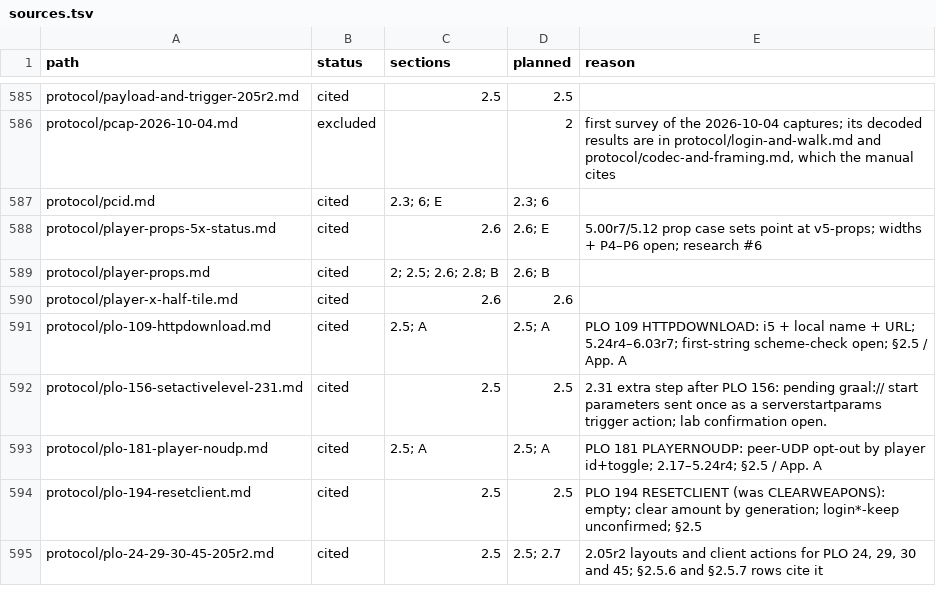
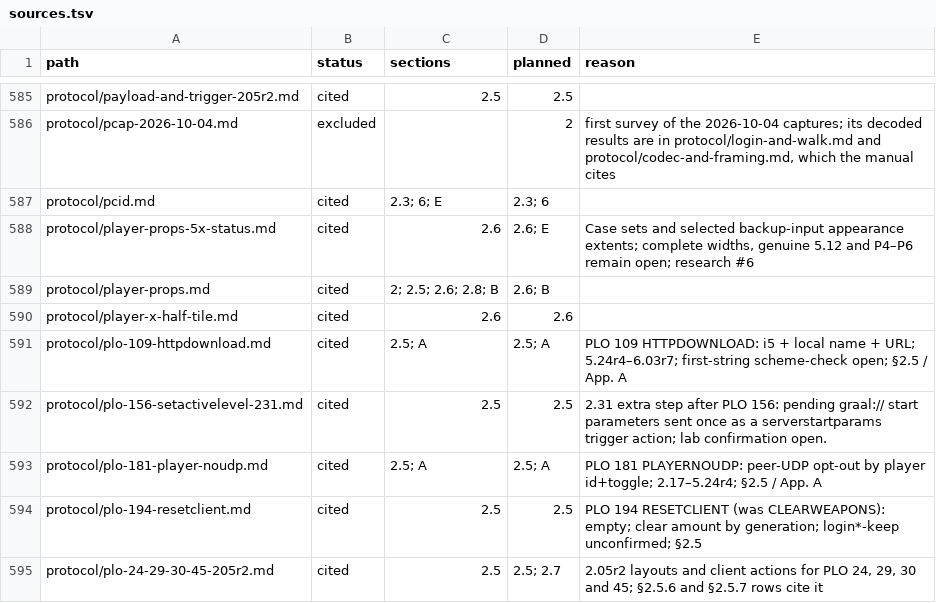
Before and after one commit to squirelworks/Graal_analysis, a TSV file: manual/sources.tsv, drawn as a sheet; only a part is shown, gaps mark what is left out.

```diff
--- a/manual/sources.tsv
+++ b/manual/sources.tsv
@@ -587,3 +587,3 @@ protocol/pcap-2026-10-04.md	excluded		2	first survey of the 2026-10-04 captures;
 protocol/pcid.md	cited	2.3; 6; E	2.3; 6	
-protocol/player-props-5x-status.md	cited	2.6	2.6; E	5.00r7/5.12 prop case sets point at v5-props; widths + P4–P6 open; research #6
+protocol/player-props-5x-status.md	cited	2.6	2.6; E	Case sets and selected backup-input appearance extents; complete widths, genuine 5.12 and P4–P6 remain open; research #6
 protocol/player-props.md	cited	2; 2.5; 2.6; 2.8; B	2.6; B	
```
Also changed, not shown: docs/evidence-index.tsv, docs/gap-board.tsv, 2 other files.
